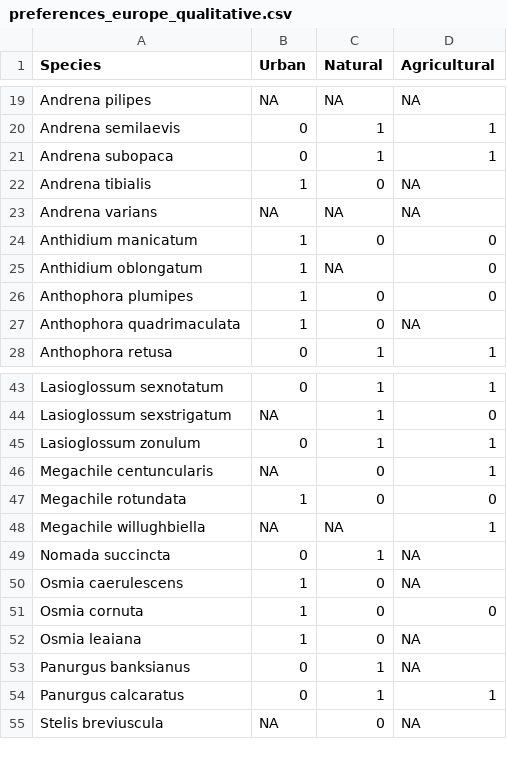
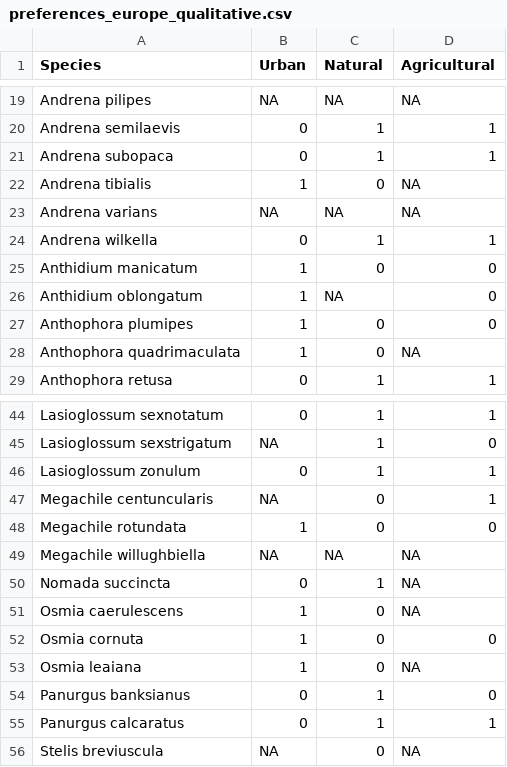
Before and after one commit to ibartomeus/declines_brain, a CSV file: Data/Europe_data/preferences_europe_qualitative.csv, drawn as a sheet; only a part is shown, gaps mark what is left out.

```diff
--- a/Data/Europe_data/preferences_europe_qualitative.csv
+++ b/Data/Europe_data/preferences_europe_qualitative.csv
@@ -23,2 +23,3 @@ Andrena tibialis,1,0,NA
 Andrena varians,NA,NA,NA
+Andrena wilkella,0,1,1
 Anthidium manicatum,1,0,0
@@ -47,3 +48,3 @@ Megachile centuncularis,NA,0,1
 Megachile rotundata,1,0,0
-Megachile willughbiella,NA,NA,1
+Megachile willughbiella,NA,NA,NA
 Nomada succincta,0,1,NA
@@ -52,3 +53,3 @@ Osmia cornuta,1,0,0
 Osmia leaiana,1,0,NA
-Panurgus banksianus,0,1,NA
+Panurgus banksianus,0,1,0
 Panurgus calcaratus,0,1,1
```
Also changed, not shown: Data/Europe_data/model_output_preference_brain_weight_europe_qualitative.csv, Data/Europe_data/model_output_preference_residuals_europe_qualitative.csv, 11 other files.
